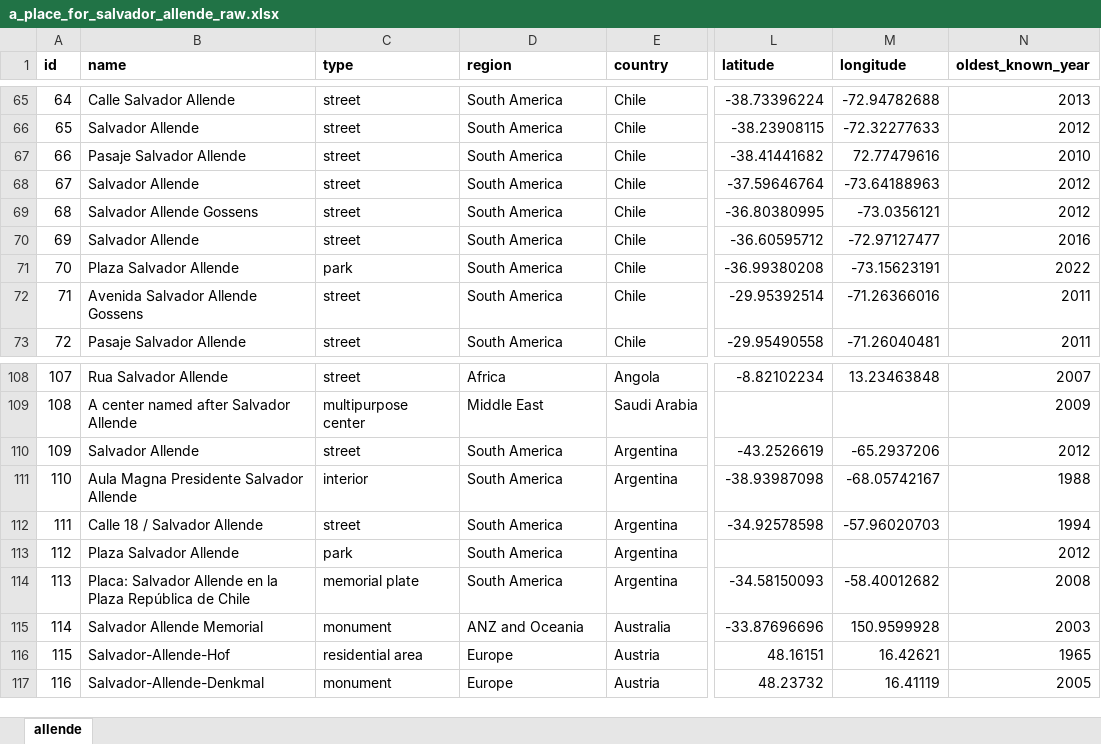
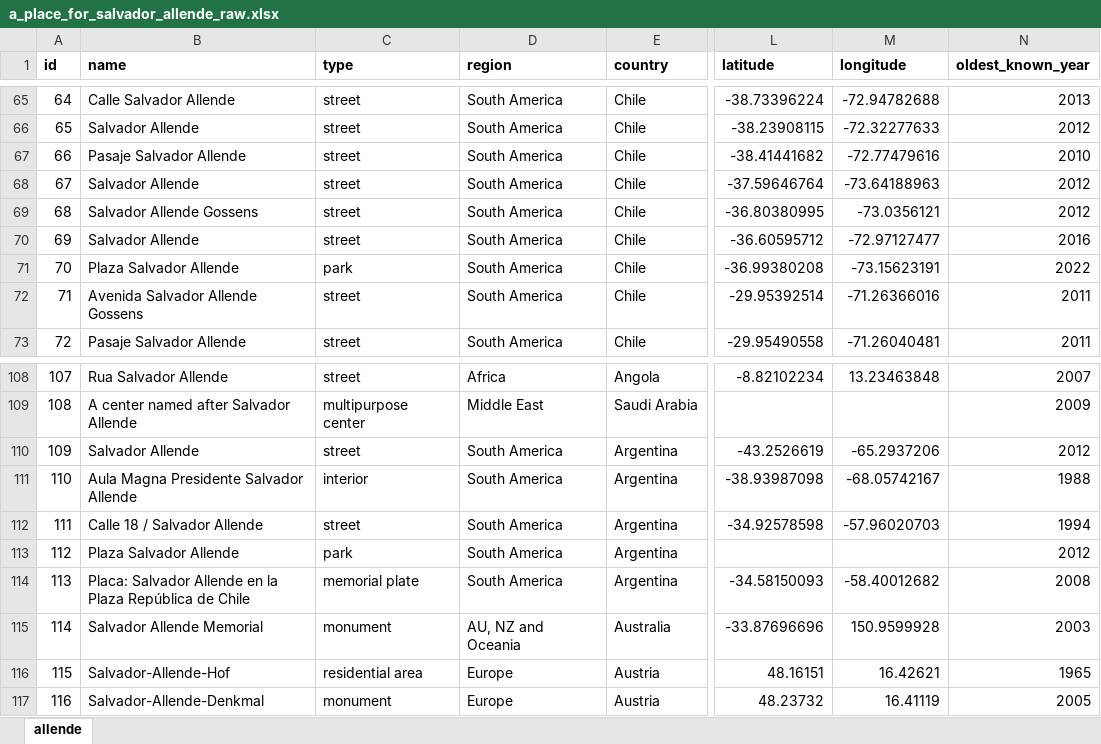
Before and after one commit to jamiegcan/a-place-for-salvador-allende, an Excel workbook: a_place_for_salvador_allende_raw.xlsx, sheet allende, drawn as a sheet; only a part is shown, gaps mark what is left out; values as stored, in another font and other column widths than the file's, no borders; conditional formats not drawn; the diff names each change by its address in the sheet, - before the commit and + after, or states it on an @@ line.

Commit message:
Work on data viz, fix raw data

```diff
--- a/a_place_for_salvador_allende_raw.xlsx (sheet allende)
+++ b/a_place_for_salvador_allende_raw.xlsx (sheet allende)
-M67 (longitude): 72.77479616
+M67 (longitude): -72.77479616
-D115 (region): ANZ and Oceania
+D115 (region): AU, NZ and Oceania
```
Also changed, not shown: 2 other files.
